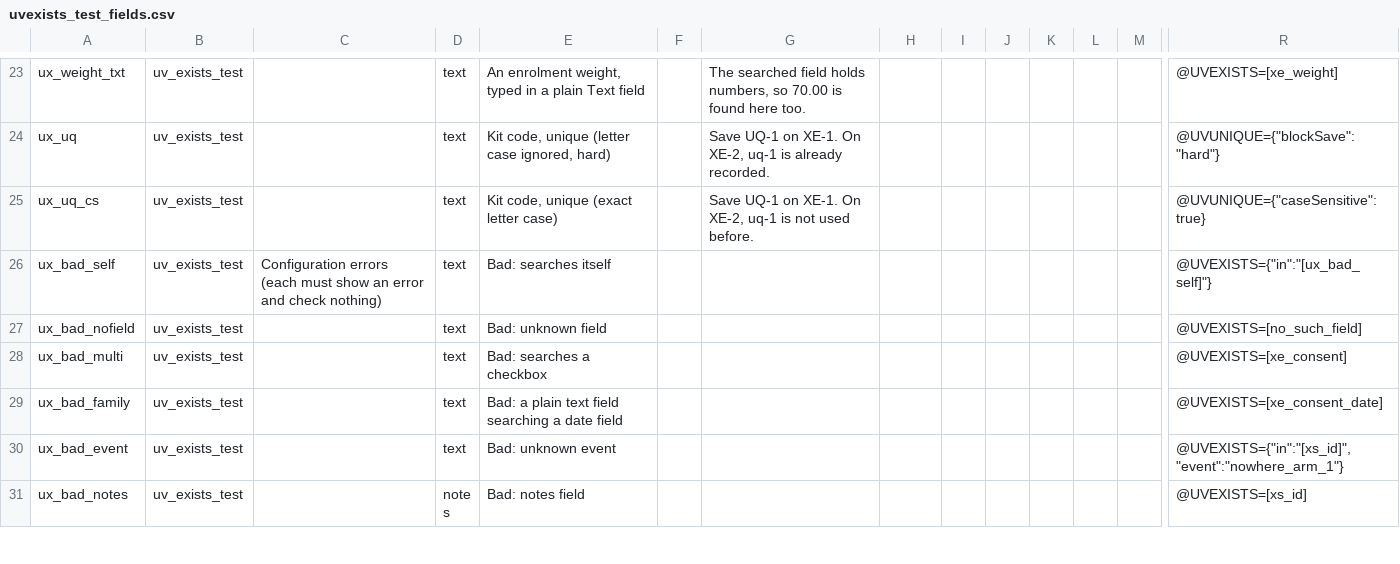
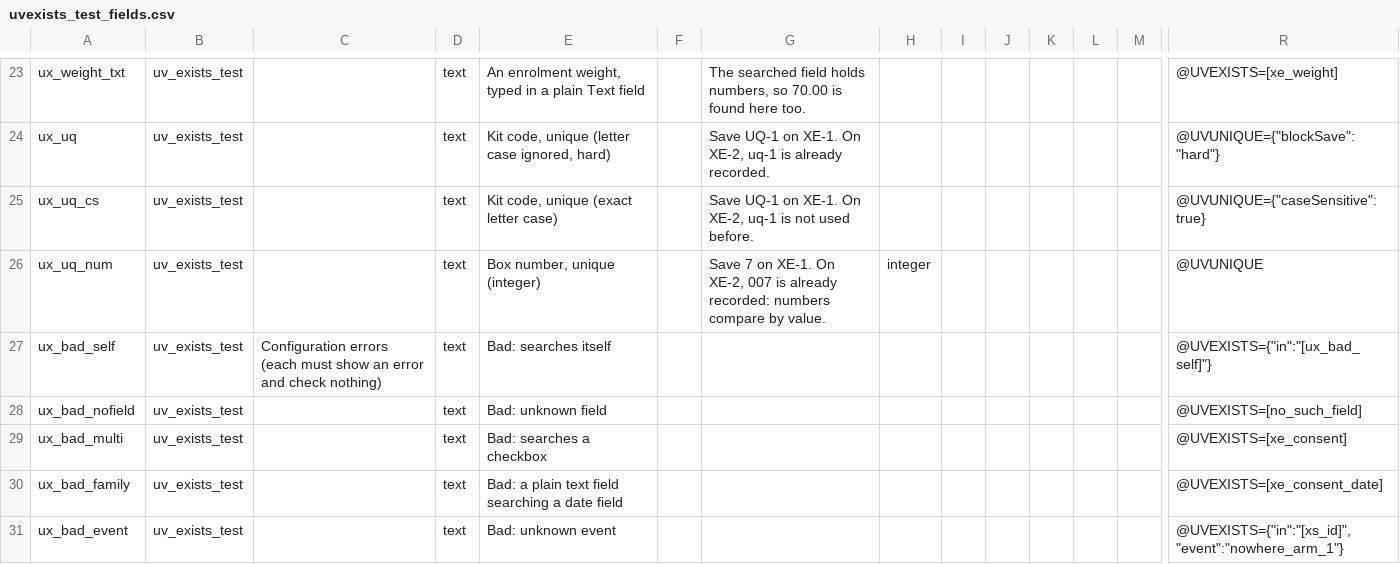
Before and after one commit to NghaReformer/redcap-universal-validator, a CSV file: docs/testbed/uvexists_test_fields.csv, drawn as a sheet; only a part is shown, gaps mark what is left out; the shorter side is filled out with more unchanged rows; rows hold the shown columns only; the diff names each change by its address in the sheet, - before the commit and + after, or states it on an @@ line.

```diff
--- a/docs/testbed/uvexists_test_fields.csv
+++ b/docs/testbed/uvexists_test_fields.csv
+row 26: ux_uq_num | uv_exists_test |  | text | Box number, unique (integer) |  | Save 7 on XE-1. On XE-2, 007 is already recorded: numbers compare by value. | integer |  |  |  |  |  | @UVUNIQUE
```
Also changed, not shown: 23 other files.
